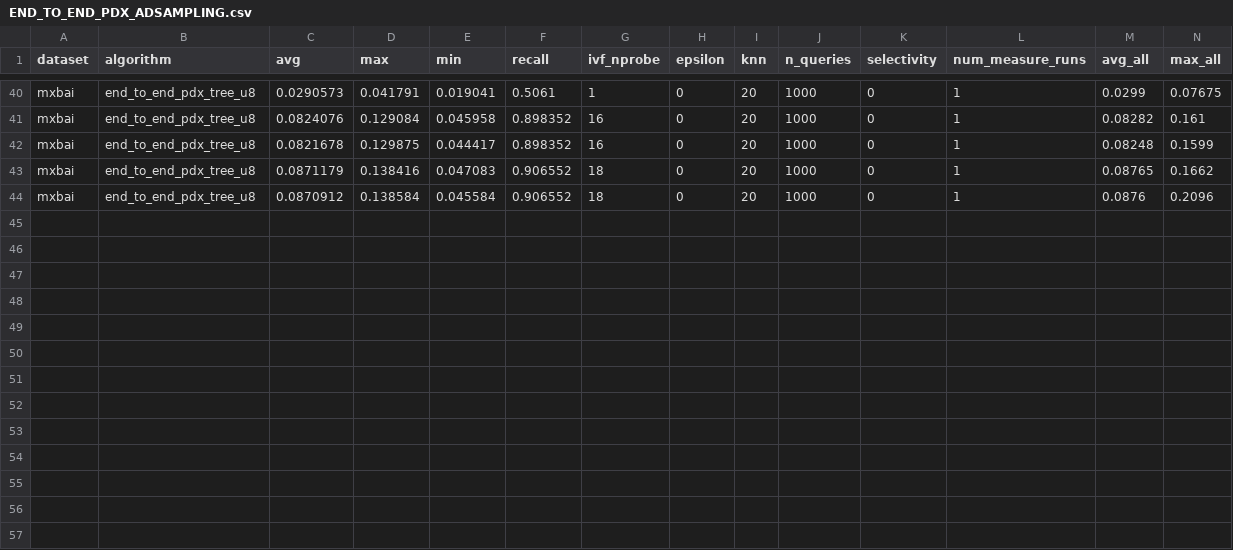
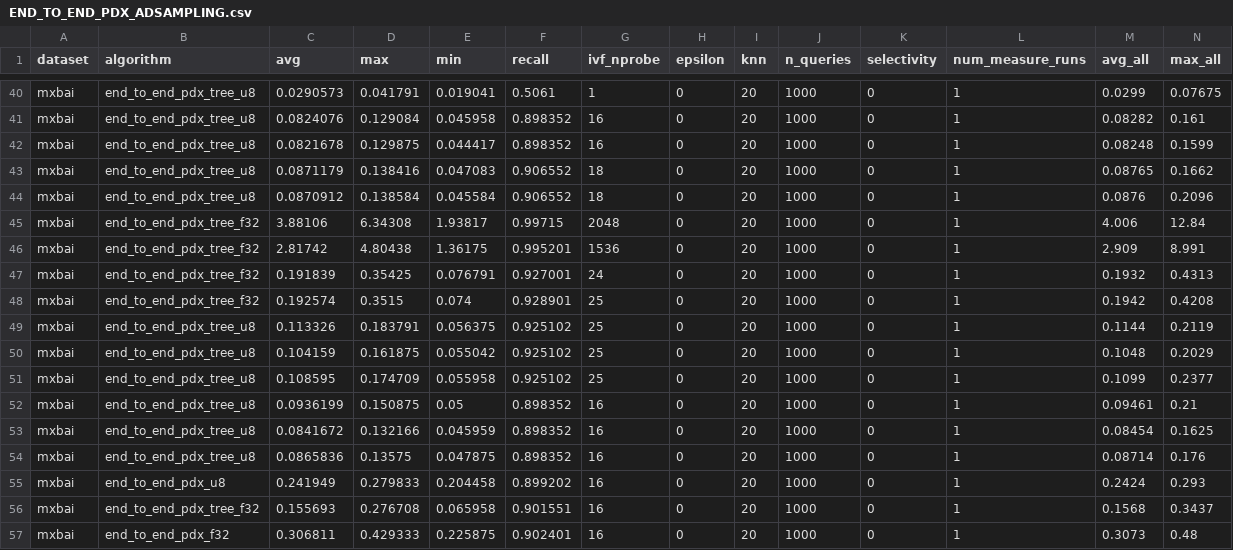
Before and after one commit to cwida/PDX, a CSV file: benchmarks/results/DEFAULT/END_TO_END_PDX_ADSAMPLING.csv, drawn as a sheet; only a part is shown, gaps mark what is left out; rows hold the shown columns only; the diff names each change by its address in the sheet, - before the commit and + after, or states it on an @@ line.

```diff
--- a/benchmarks/results/DEFAULT/END_TO_END_PDX_ADSAMPLING.csv
+++ b/benchmarks/results/DEFAULT/END_TO_END_PDX_ADSAMPLING.csv
+row 45: mxbai | end_to_end_pdx_tree_f32 | 3.88106 | 6.34308 | 1.93817 | 0.99715 | 2048 | 0 | 20 | 1000 | 0 | 1 | 4.006 | 12.84
+row 46: mxbai | end_to_end_pdx_tree_f32 | 2.81742 | 4.80438 | 1.36175 | 0.995201 | 1536 | 0 | 20 | 1000 | 0 | 1 | 2.909 | 8.991
+row 47: mxbai | end_to_end_pdx_tree_f32 | 0.191839 | 0.35425 | 0.076791 | 0.927001 | 24 | 0 | 20 | 1000 | 0 | 1 | 0.1932 | 0.4313
+row 48: mxbai | end_to_end_pdx_tree_f32 | 0.192574 | 0.3515 | 0.074 | 0.928901 | 25 | 0 | 20 | 1000 | 0 | 1 | 0.1942 | 0.4208
+row 49: mxbai | end_to_end_pdx_tree_u8 | 0.113326 | 0.183791 | 0.056375 | 0.925102 | 25 | 0 | 20 | 1000 | 0 | 1 | 0.1144 | 0.2119
+row 50: mxbai | end_to_end_pdx_tree_u8 | 0.104159 | 0.161875 | 0.055042 | 0.925102 | 25 | 0 | 20 | 1000 | 0 | 1 | 0.1048 | 0.2029
+row 51: mxbai | end_to_end_pdx_tree_u8 | 0.108595 | 0.174709 | 0.055958 | 0.925102 | 25 | 0 | 20 | 1000 | 0 | 1 | 0.1099 | 0.2377
+row 52: mxbai | end_to_end_pdx_tree_u8 | 0.0936199 | 0.150875 | 0.05 | 0.898352 | 16 | 0 | 20 | 1000 | 0 | 1 | 0.09461 | 0.21
+row 53: mxbai | end_to_end_pdx_tree_u8 | 0.0841672 | 0.132166 | 0.045959 | 0.898352 | 16 | 0 | 20 | 1000 | 0 | 1 | 0.08454 | 0.1625
+row 54: mxbai | end_to_end_pdx_tree_u8 | 0.0865836 | 0.13575 | 0.047875 | 0.898352 | 16 | 0 | 20 | 1000 | 0 | 1 | 0.08714 | 0.176
+row 55: mxbai | end_to_end_pdx_u8 | 0.241949 | 0.279833 | 0.204458 | 0.899202 | 16 | 0 | 20 | 1000 | 0 | 1 | 0.2424 | 0.293
+row 56: mxbai | end_to_end_pdx_tree_f32 | 0.155693 | 0.276708 | 0.065958 | 0.901551 | 16 | 0 | 20 | 1000 | 0 | 1 | 0.1568 | 0.3437
+row 57: mxbai | end_to_end_pdx_f32 | 0.306811 | 0.429333 | 0.225875 | 0.902401 | 16 | 0 | 20 | 1000 | 0 | 1 | 0.3073 | 0.48
```
Also changed, not shown: 8 other files.
